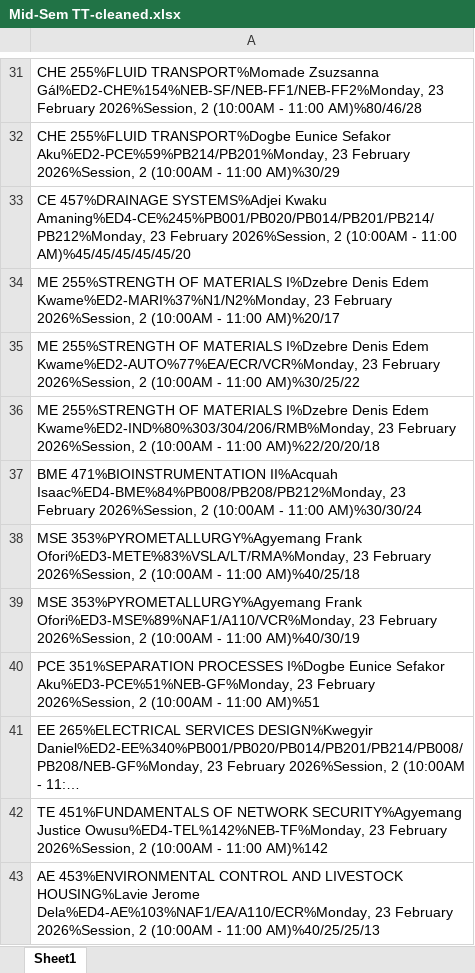
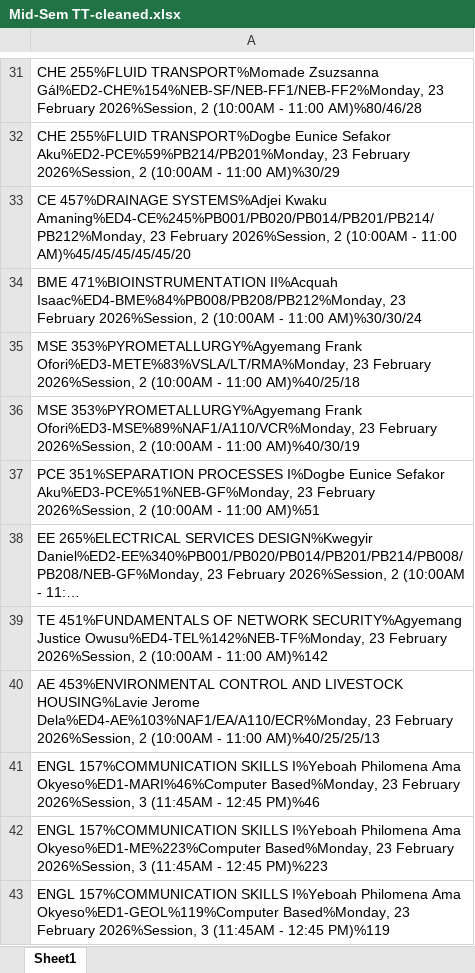
Before and after one commit to HerbertNtim/invigilation-automation, an Excel workbook: src/outputs/Mid-Sem TT-cleaned.xlsx, sheet Sheet1, drawn as a sheet; only a part is shown, gaps mark what is left out; the shorter side is filled out with more unchanged rows; long unchanged cells end in …; values as stored, in another font and other column widths than the file's, no borders; the diff names each change by its address in the sheet, - before the commit and + after, or states it on an @@ line.

```diff
--- a/src/outputs/Mid-Sem TT-cleaned.xlsx (sheet Sheet1)
+++ b/src/outputs/Mid-Sem TT-cleaned.xlsx (sheet Sheet1)
-row 34: ME 255%STRENGTH OF MATERIALS I%Dzebre Denis Edem Kwame%ED2-MARI%37%N1/N2%Monday, 23 February 2026%Session, 2 (10:00AM - 11:00 AM)%20/17
-row 35: ME 255%STRENGTH OF MATERIALS I%Dzebre Denis Edem Kwame%ED2-AUTO%77%EA/ECR/VCR%Monday, 23 February 2026%Session, 2 (10:00AM - 11:00 AM)%30/25/22
-row 36: ME 255%STRENGTH OF MATERIALS I%Dzebre Denis Edem Kwame%ED2-IND%80%303/304/206/RMB%Monday, 23 February 2026%Session, 2 (10:00AM - 11:00 AM)%22/20/20/18
```
Also changed, not shown: src/outputs/ta_schedule-final.xlsx, src/timetables/Mid-Sem TT.xlsx, 7 other files.
